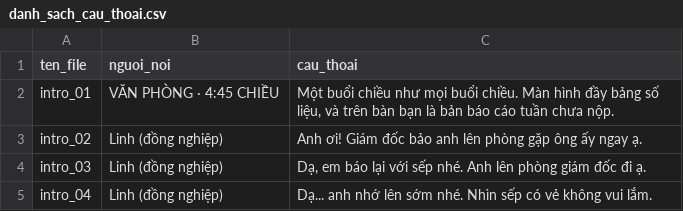
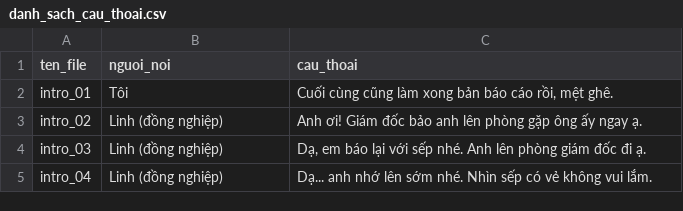
Before and after one commit to PhungCongTuyen/gialaptrano, a CSV file: voice/danh_sach_cau_thoai.csv, drawn as a sheet; only a part is shown.

```diff
--- a/voice/danh_sach_cau_thoai.csv
+++ b/voice/danh_sach_cau_thoai.csv
@@ -1,3 +1,3 @@
 ten_file,nguoi_noi,cau_thoai
-intro_01,VĂN PHÒNG  ·  4:45 CHIỀU,"Một buổi chiều như mọi buổi chiều. Màn hình đầy bảng số liệu, và trên bàn bạn là bản báo cáo tuần chưa nộp."
+intro_01,Tôi,"Cuối cùng cũng làm xong bản báo cáo rồi, mệt ghê."
 intro_02,Linh (đồng nghiệp),Anh ơi! Giám đốc bảo anh lên phòng gặp ông ấy ngay ạ.
```
Also changed, not shown: 3 other files.
